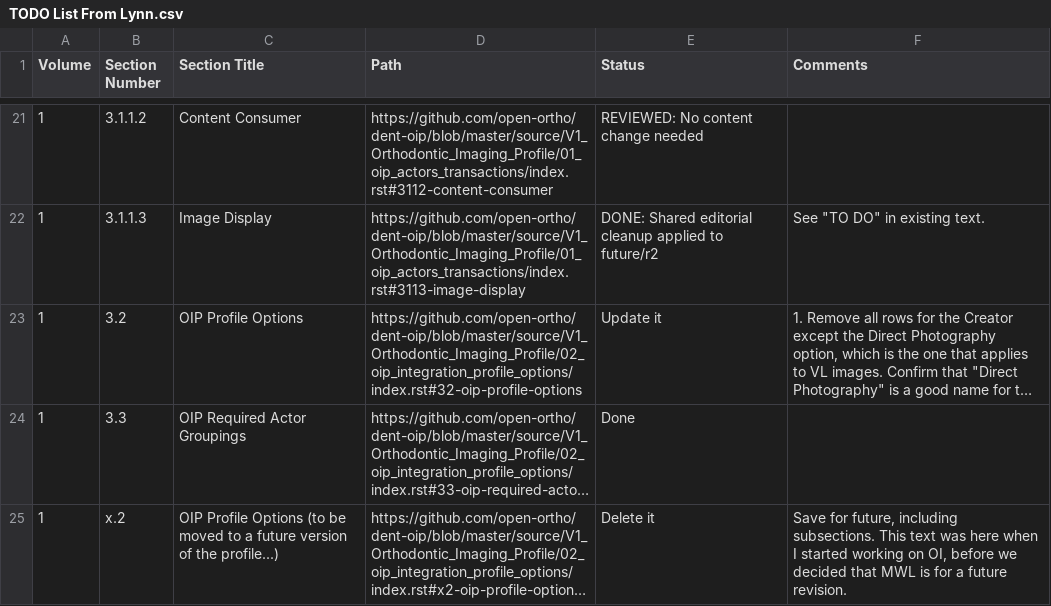
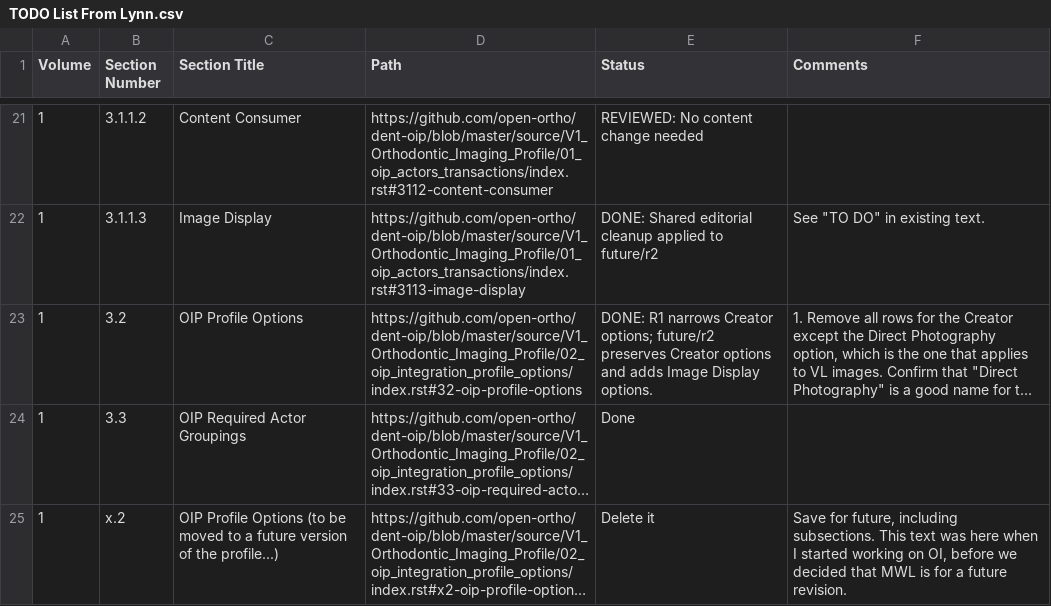
Before and after one commit to open-ortho/dent-oip, a CSV file: TODO List From Lynn.csv, drawn as a sheet; only a part is shown, gaps mark what is left out; long unchanged cells end in …; the diff names each change by its address in the sheet, - before the commit and + after, or states it on an @@ line.

Commit message:
Review Lynn TODO line 23

```diff
--- a/TODO List From Lynn.csv
+++ b/TODO List From Lynn.csv
-E23 (Status): Update it
+E23 (Status): DONE: R1 narrows Creator options; future/r2 preserves Creator options and adds Image Display options.
```
Also changed, not shown: 6 other files.
